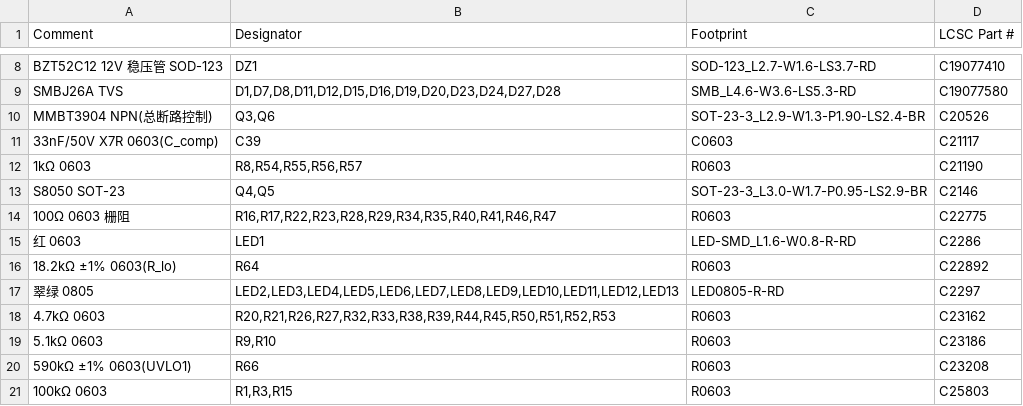
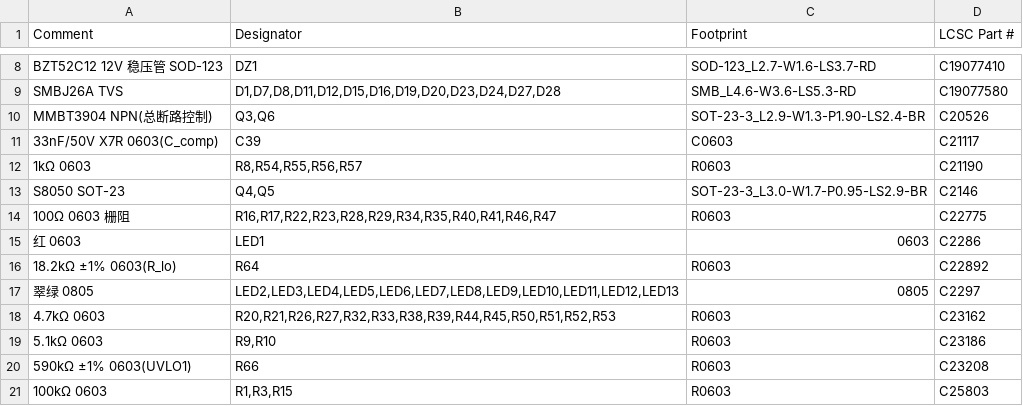
Before and after one commit to syncmeta/PendingHome, a CSV file: cct-driver/hardware/bom-jlc.csv, drawn as a sheet; only a part is shown, gaps mark what is left out.

```diff
--- a/cct-driver/hardware/bom-jlc.csv
+++ b/cct-driver/hardware/bom-jlc.csv
@@ -14,5 +14,5 @@ S8050 SOT-23,"Q4,Q5",SOT-23-3_L3.0-W1.7-P0.95-LS2.9-BR,C2146
 100Ω 0603 栅阻,"R16,R17,R22,R23,R28,R29,R34,R35,R40,R41,R46,R47",R0603,C22775
-红 0603,LED1,LED-SMD_L1.6-W0.8-R-RD,C2286
+红 0603,LED1,0603,C2286
 18.2kΩ ±1% 0603(R_lo),R64,R0603,C22892
-翠绿 0805,"LED2,LED3,LED4,LED5,LED6,LED7,LED8,LED9,LED10,LED11,LED12,LED13",LED0805-R-RD,C2297
+翠绿 0805,"LED2,LED3,LED4,LED5,LED6,LED7,LED8,LED9,LED10,LED11,LED12,LED13",0805,C2297
 4.7kΩ 0603,"R20,R21,R26,R27,R32,R33,R38,R39,R44,R45,R50,R51,R52,R53",R0603,C23162
```
Also changed, not shown: 1 other file.
